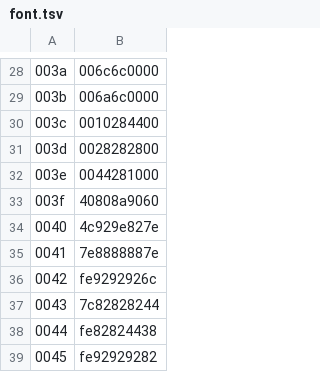
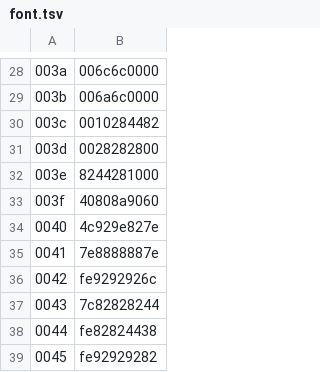
Before and after one commit to ltgcgo/synpix, a TSV file: true/font.tsv, drawn as a sheet; only a part is shown, gaps mark what is left out; the diff names each change by its address in the sheet, - before the commit and + after, or states it on an @@ line.

Commit message:
Update < and > for true font.

```diff
--- a/true/font.tsv
+++ b/true/font.tsv
-B30: 0010284400
+B30: 0010284482
-B32: 0044281000
+B32: 8244281000
```
